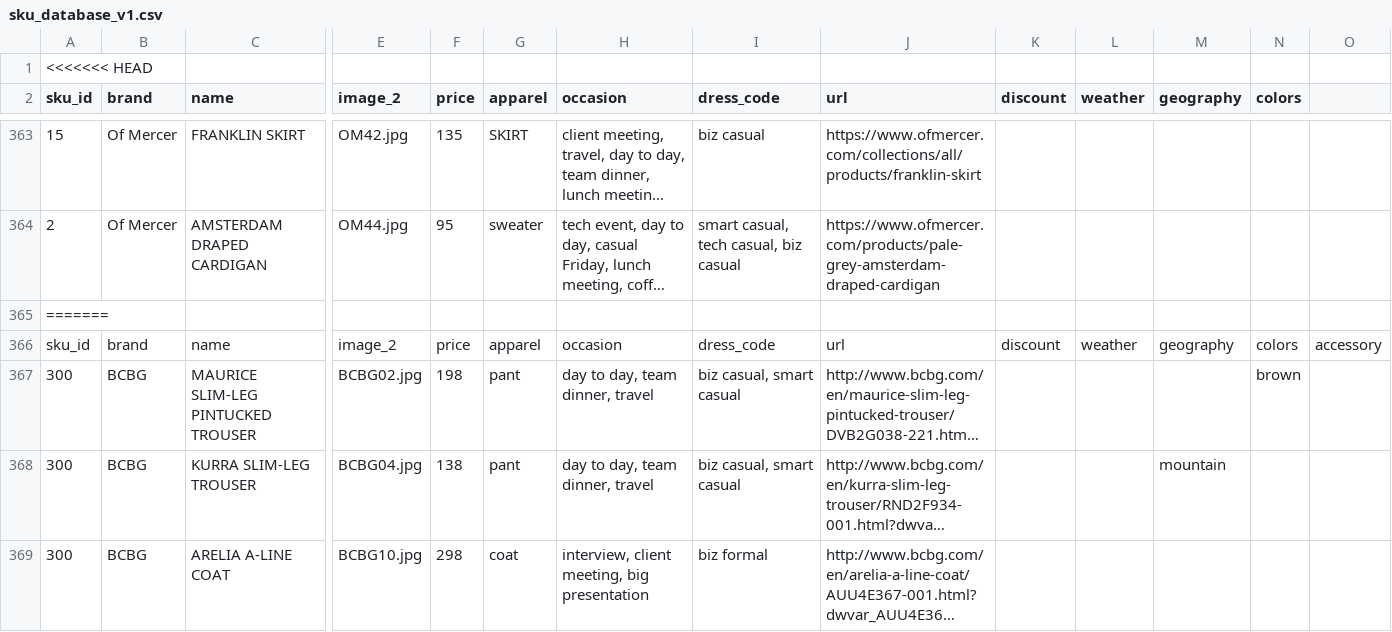
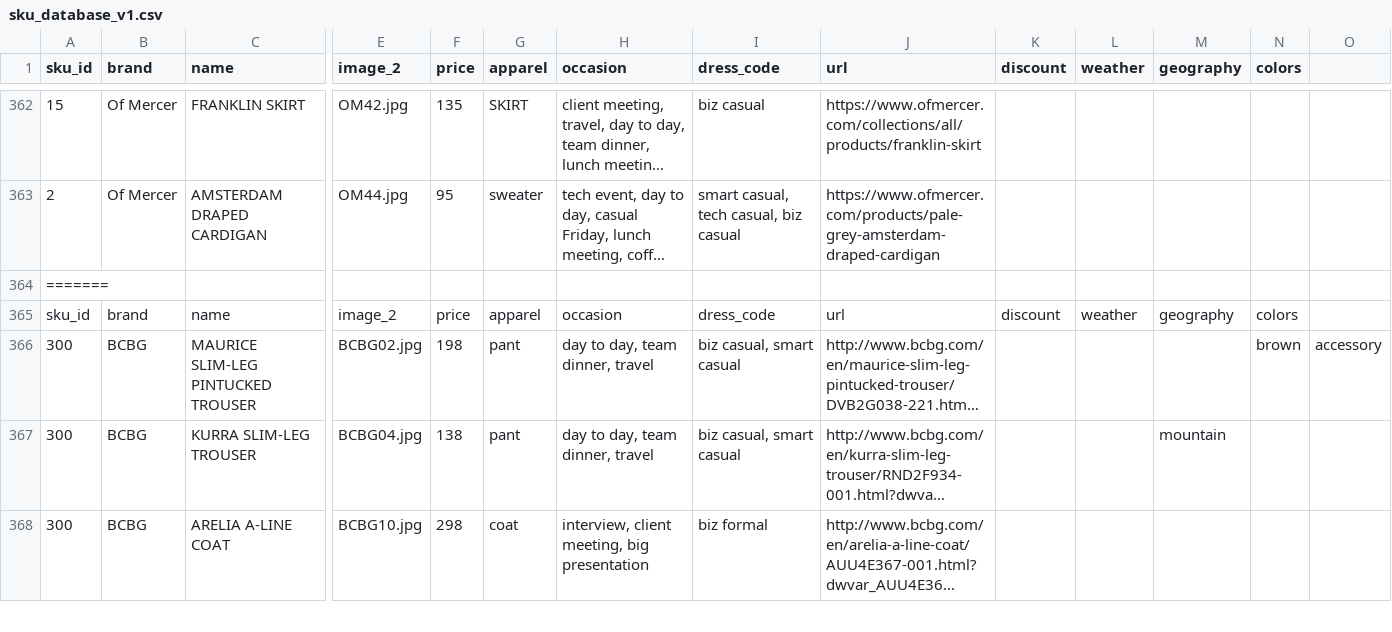
Before and after one commit to cqw1/Eight2Five, a CSV file: sku_database_v1.csv, drawn as a sheet; only a part is shown, gaps mark what is left out; long unchanged cells end in …; removed rows and columns are numbered as before the commit, all else as after; rows hold the shown columns only; the diff covers the shown part only; the diff names each change by its address in the sheet, - before the commit and + after, or states it on an @@ line.

```diff
--- a/sku_database_v1.csv
+++ b/sku_database_v1.csv
-row 1: <<<<<<< HEAD
-O365: accessory
+O365: (empty)
-O366: (empty)
+O366: accessory
```
Also changed, not shown: 11 added rows, 1 removed row and 9 edited cells elsewhere in this file.
